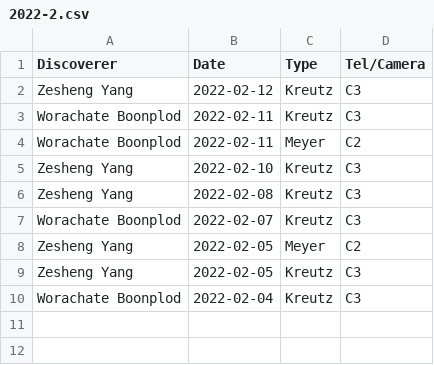
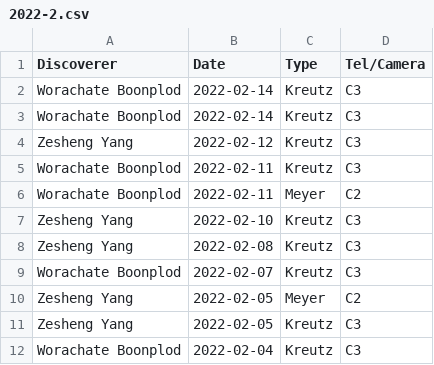
Before and after one commit to mbiesiad/nasa-comets, a CSV file: since-2016/2021/drafts/initial-confirmations/new-site/2022-2.csv, drawn as a sheet; the diff names each change by its address in the sheet, - before the commit and + after, or states it on an @@ line.

Commit message:
Update 2022-2.csv
Update 22-2-15

```diff
--- a/since-2016/2021/drafts/initial-confirmations/new-site/2022-2.csv
+++ b/since-2016/2021/drafts/initial-confirmations/new-site/2022-2.csv
+row 2: Worachate Boonplod | 2022-02-14 | Kreutz | C3
+row 3: Worachate Boonplod | 2022-02-14 | Kreutz | C3
```
